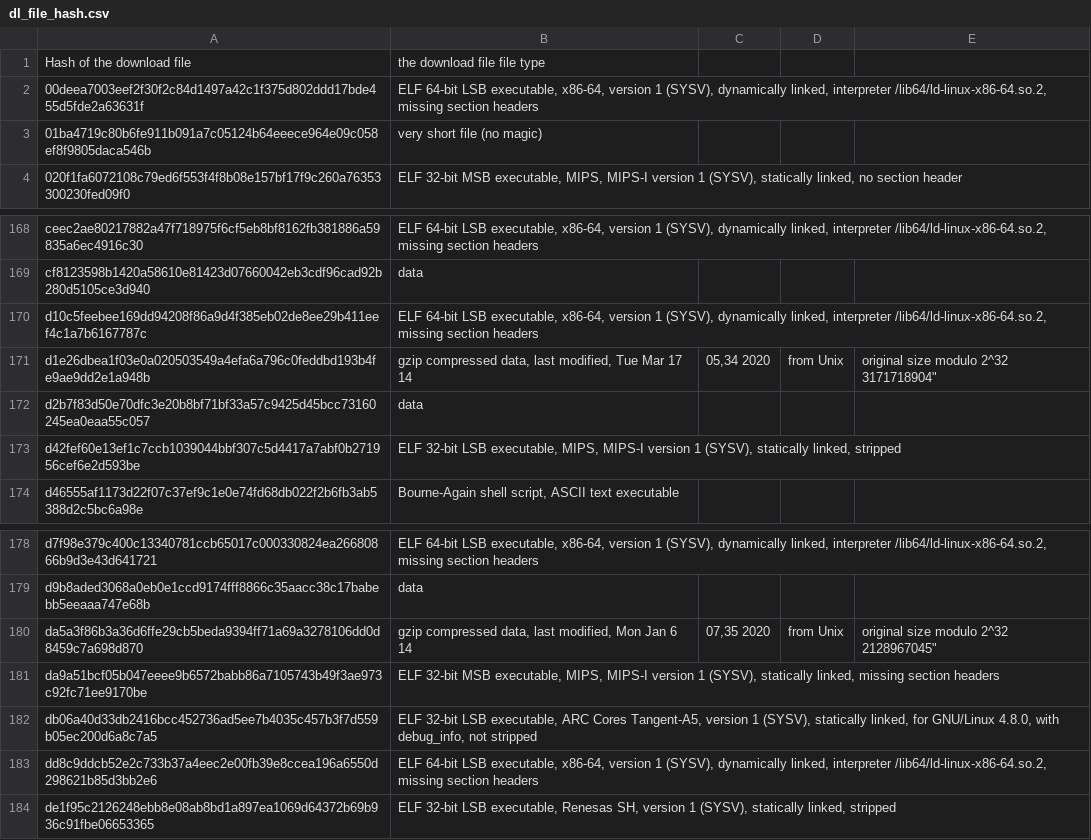
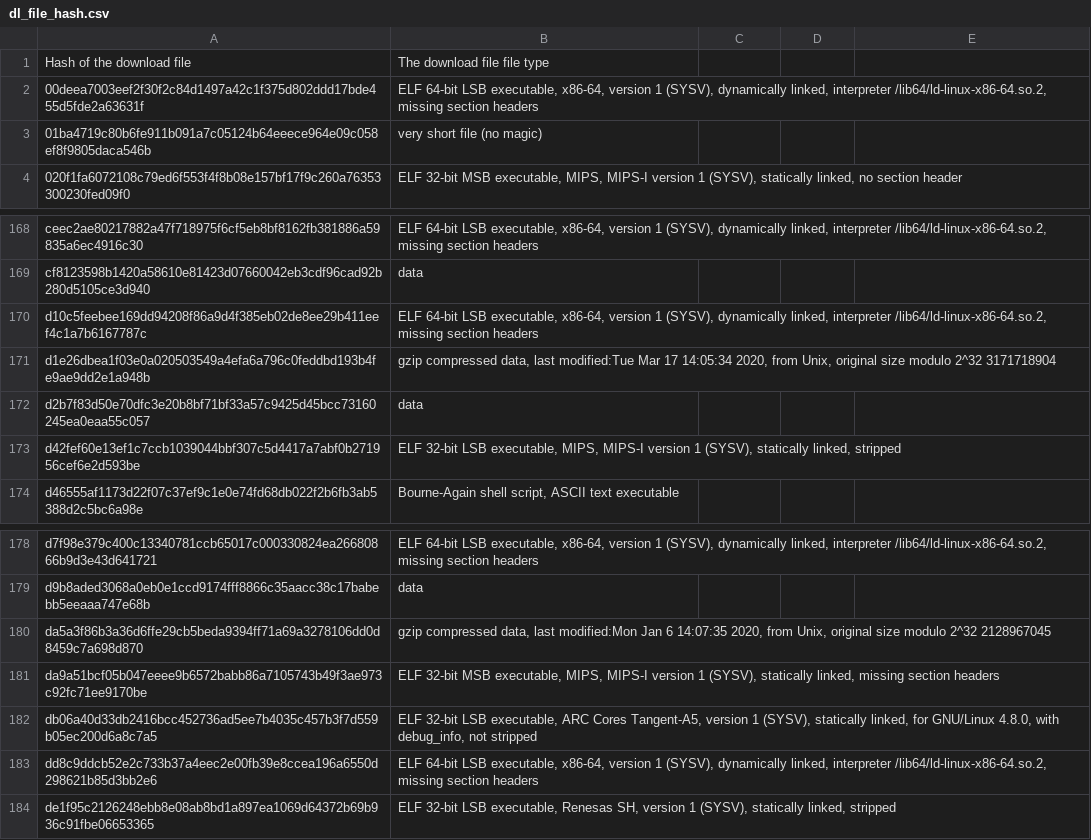
Before and after one commit to alanshlam/HoneyNet, a CSV file: data/dl_file_hash.csv, drawn as a sheet; only a part is shown, gaps mark what is left out; the diff covers the shown part only.

```diff
--- a/data/dl_file_hash.csv
+++ b/data/dl_file_hash.csv
@@ -1 +1 @@
-Hash of the download file, the download file file type
+Hash of the download file,The download file file type
@@ -171 +171 @@ d10c5feebee169dd94208f86a9d4f385eb02de8ee29b411eef4c1a7b6167787c," ELF 64-bit LS
-d1e26dbea1f03e0a020503549a4efa6a796c0feddbd193b4fe9ae9dd2e1a948b," gzip compressed data, last modified," Tue Mar 17 14,"05,"34 2020, from Unix, original size modulo 2^32 3171718904"
+d1e26dbea1f03e0a020503549a4efa6a796c0feddbd193b4fe9ae9dd2e1a948b,"gzip compressed data, last modified:Tue Mar 17 14:05:34 2020, from Unix, original size modulo 2^32 3171718904"
@@ -180 +180 @@ d9b8aded3068a0eb0e1ccd9174fff8866c35aacc38c17babebb5eeaaa747e68b," data"
-da5a3f86b3a36d6ffe29cb5beda9394ff71a69a3278106dd0d8459c7a698d870," gzip compressed data, last modified," Mon Jan  6 14,"07,"35 2020, from Unix, original size modulo 2^32 2128967045"
+da5a3f86b3a36d6ffe29cb5beda9394ff71a69a3278106dd0d8459c7a698d870,"gzip compressed data, last modified:Mon Jan  6 14:07:35 2020, from Unix, original size modulo 2^32 2128967045"
```
Also changed, not shown: 48 edited cells elsewhere in this file.
